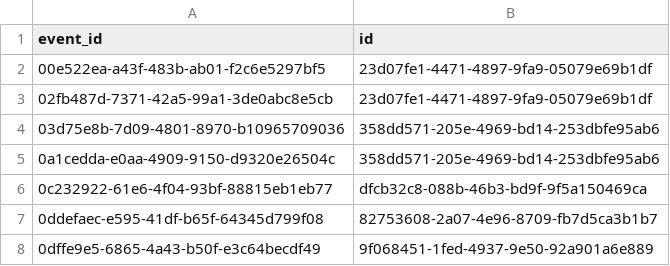
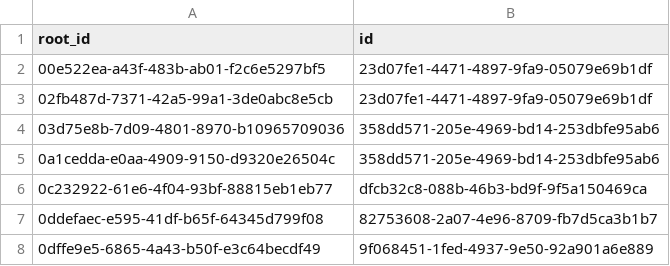
Before and after one commit to catchco/snowplow, a CSV file: integration_tests/data/snowplow/web_page.csv, drawn as a sheet; only a part is shown.

Commit message:
add snowflake tests, fix for csv col nmae

```diff
--- a/integration_tests/data/snowplow/web_page.csv
+++ b/integration_tests/data/snowplow/web_page.csv
@@ -1,2 +1,2 @@
-"event_id","id"
+"root_id","id"
 "00e522ea-a43f-483b-ab01-f2c6e5297bf5","23d07fe1-4471-4897-9fa9-05079e69b1df"
```
Also changed, not shown: 2 other files.
